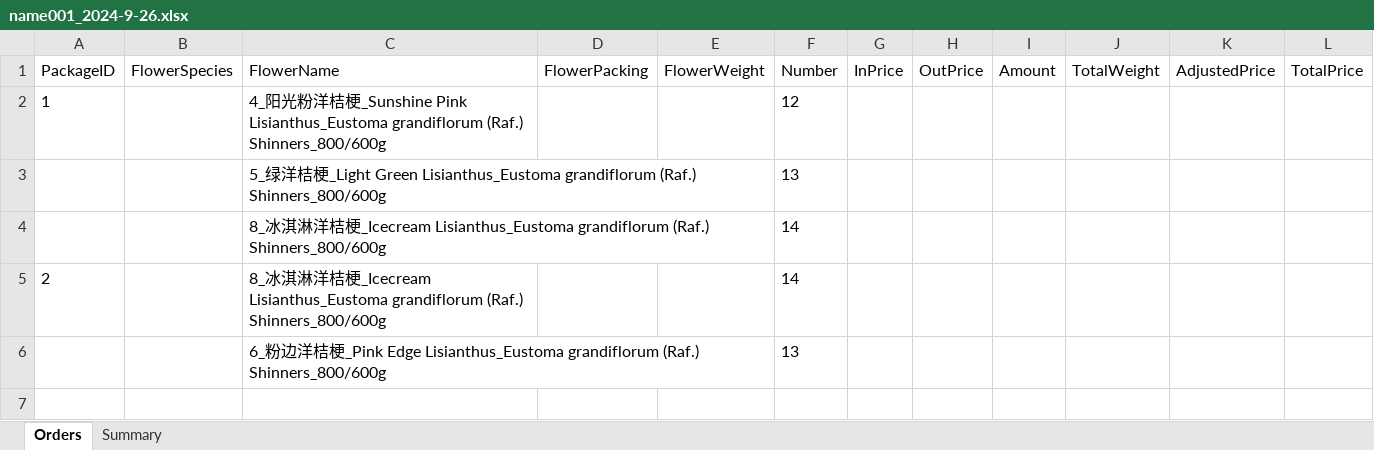
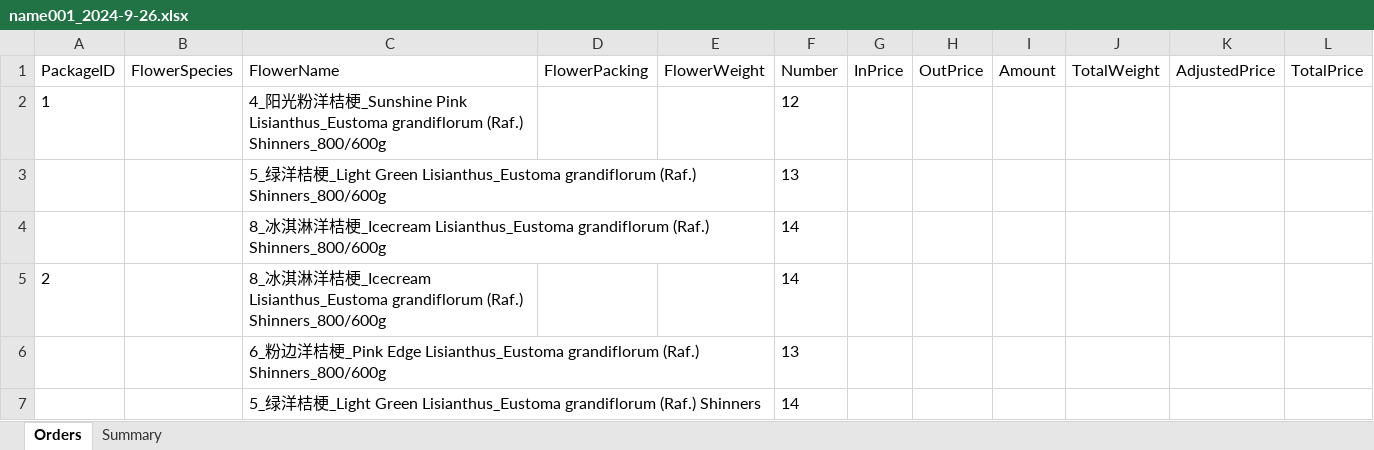
Before and after one commit to Y-small-space/FlowerShopWeb, an Excel workbook: DateBase/orders/name001_2024-9-26.xlsx, sheet Orders, drawn as a sheet; values as stored, in another font and other column widths than the file's, no borders; the diff names each change by its address in the sheet, - before the commit and + after, or states it on an @@ line.

Commit message:
Update DateBase/orders/name001_2024-9-26.xlsx

```diff
--- a/DateBase/orders/name001_2024-9-26.xlsx (sheet Orders)
+++ b/DateBase/orders/name001_2024-9-26.xlsx (sheet Orders)
+row 7:  |  | 5_绿洋桔梗_Light Green Lisianthus_Eustoma grandiflorum (Raf.) Shinners |  |  | 14
```
Also changed, not shown: sheet Summary.
